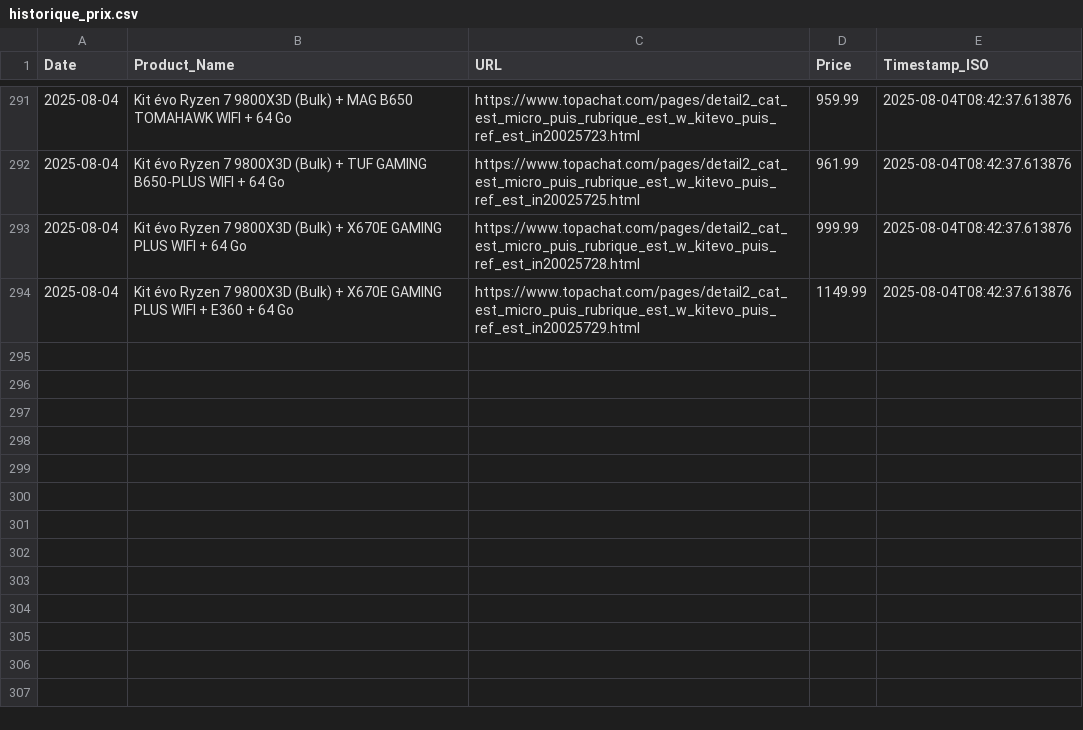
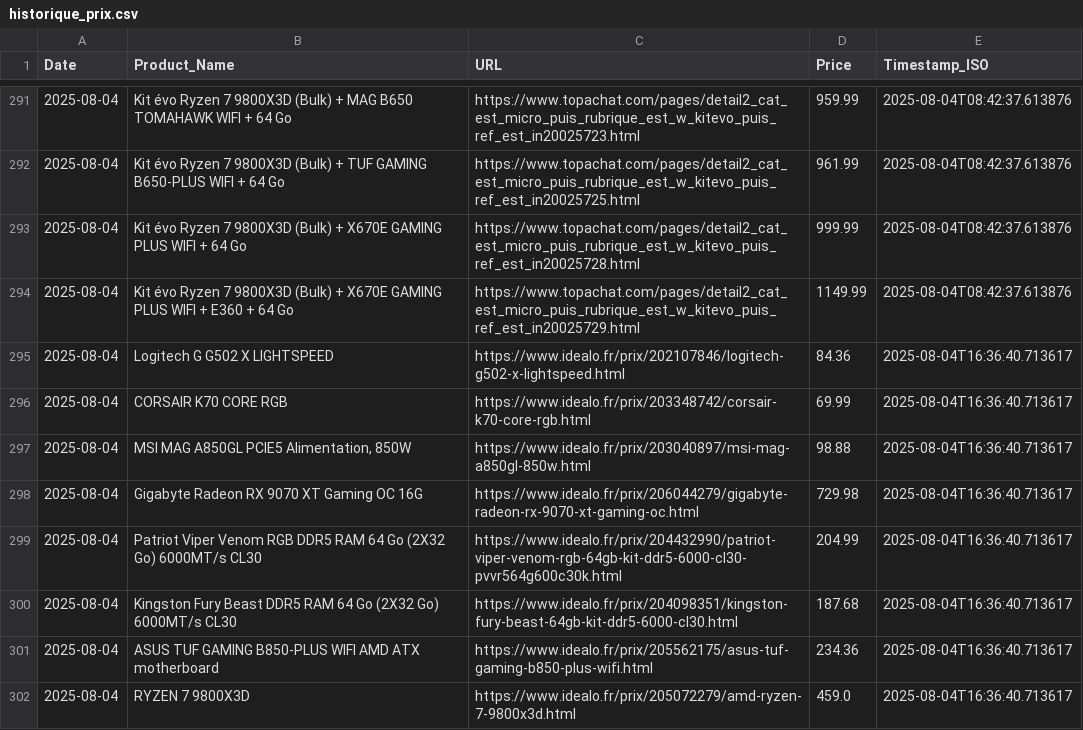
Before and after one commit to bikininjas/newbuild-scraper, a CSV file: historique_prix.csv, drawn as a sheet; only a part is shown, gaps mark what is left out; the diff names each change by its address in the sheet, - before the commit and + after, or states it on an @@ line.

```diff
--- a/historique_prix.csv
+++ b/historique_prix.csv
+row 295: 2025-08-04 | Logitech G G502 X LIGHTSPEED | https://www.idealo.fr/prix/202107846/logitech-g502-x-lightspeed.html | 84.36 | 2025-08-04T16:36:40.713617
+row 296: 2025-08-04 | CORSAIR K70 CORE RGB | https://www.idealo.fr/prix/203348742/corsair-k70-core-rgb.html | 69.99 | 2025-08-04T16:36:40.713617
+row 297: 2025-08-04 | MSI MAG A850GL PCIE5 Alimentation, 850W | https://www.idealo.fr/prix/203040897/msi-mag-a850gl-850w.html | 98.88 | 2025-08-04T16:36:40.713617
+row 298: 2025-08-04 | Gigabyte Radeon RX 9070 XT Gaming OC 16G | https://www.idealo.fr/prix/206044279/gigabyte-radeon-rx-9070-xt-gaming-oc.html | 729.98 | 2025-08-04T16:36:40.713617
+row 299: 2025-08-04 | Patriot Viper Venom RGB DDR5 RAM 64 Go (2X32 Go) 6000MT/s CL30 | https://www.idealo.fr/prix/204432990/patriot-viper-venom-rgb-64gb-kit-ddr5-6000-cl30-pvvr564g600c30k.html | 204.99 | 2025-08-04T16:36:40.713617
+row 300: 2025-08-04 | Kingston Fury Beast DDR5 RAM 64 Go (2X32 Go) 6000MT/s CL30 | https://www.idealo.fr/prix/204098351/kingston-fury-beast-64gb-kit-ddr5-6000-cl30.html | 187.68 | 2025-08-04T16:36:40.713617
+row 301: 2025-08-04 | ASUS TUF GAMING B850-PLUS WIFI AMD ATX motherboard | https://www.idealo.fr/prix/205562175/asus-tuf-gaming-b850-plus-wifi.html | 234.36 | 2025-08-04T16:36:40.713617
+row 302: 2025-08-04 | RYZEN 7 9800X3D | https://www.idealo.fr/prix/205072279/amd-ryzen-7-9800x3d.html | 459.0 | 2025-08-04T16:36:40.713617
```
Also changed, not shown: 15 other files.
